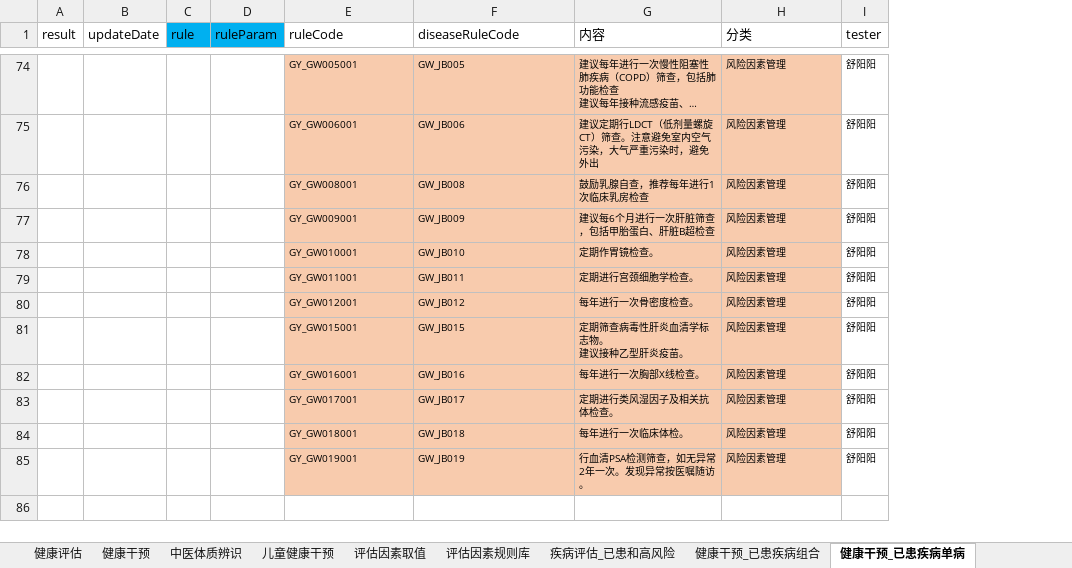
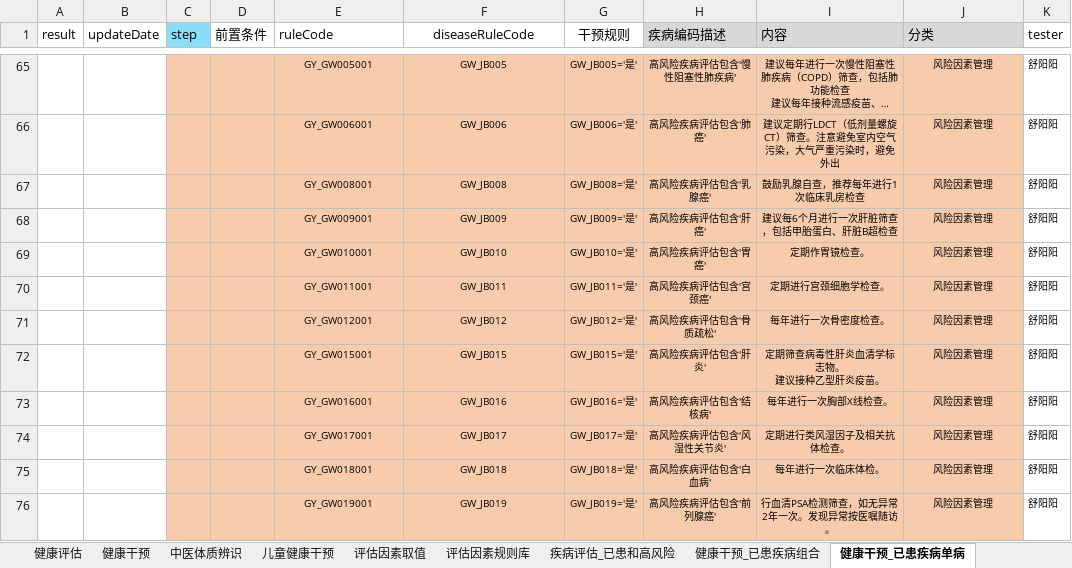
Before and after one commit to skducn/project1, an Excel workbook: instance/zyjk/CHC/rule/chcRuleCase1.11.xlsx, sheet 健康干预_已患疾病单病, drawn as a sheet; only a part is shown, gaps mark what is left out; long unchanged cells end in …; values as stored, in another font and other column widths than the file's, no borders; removed rows and columns are numbered as before the commit, all else as after; the diff covers the shown part only; the diff names each change by its address in the sheet, - before the commit and + after, or states it on an @@ line.

```diff
--- a/instance/zyjk/CHC/rule/chcRuleCase1.11.xlsx (sheet 健康干预_已患疾病单病)
+++ b/instance/zyjk/CHC/rule/chcRuleCase1.11.xlsx (sheet 健康干预_已患疾病单病)
-column C (rule), empty
-column D (ruleParam), empty
+column C (step), empty
+column D (前置条件), empty
+column G (干预规则), rows 65-76: GW_JB005='是' | GW_JB006='是' | GW_JB008='是' | GW_JB009='是' | GW_JB010='是' | GW_JB011='是' | GW_JB012='是' | GW_JB015='是' | GW_JB016='是' | GW_JB017='是' | GW_JB018='是' | GW_JB019='是'
+column H (疾病编码描述), rows 65-76: 高风险疾病评估包含'慢性阻塞性肺疾病' | 高风险疾病评估包含'肺癌' | 高风险疾病评估包含'乳腺癌' | 高风险疾病评估包含'肝癌' | 高风险疾病评估包含'胃癌' | 高风险疾病评估包含'宫颈癌' | 高风险疾病评估包含'骨质疏松' | 高风险疾病评估包含'肝炎' | 高风险疾病评估包含'结核病' | 高风险疾病评估包含'风湿性关节炎' | 高风险疾病评估包含'白血病' | 高风险疾病评估包含'前列腺癌'
-F1 alignment: left
+F1 alignment: center
-I1:J1 fill: none
+I1:J1 fill: #D8D8D8
-E65:F76 alignment: left
+E65:F76 alignment: center
-I65:J76 alignment: left
+I65:J76 alignment: center
```
Also changed, not shown: 9 added rows, 18 removed rows and cell formats elsewhere in this sheet, 18 other files.
